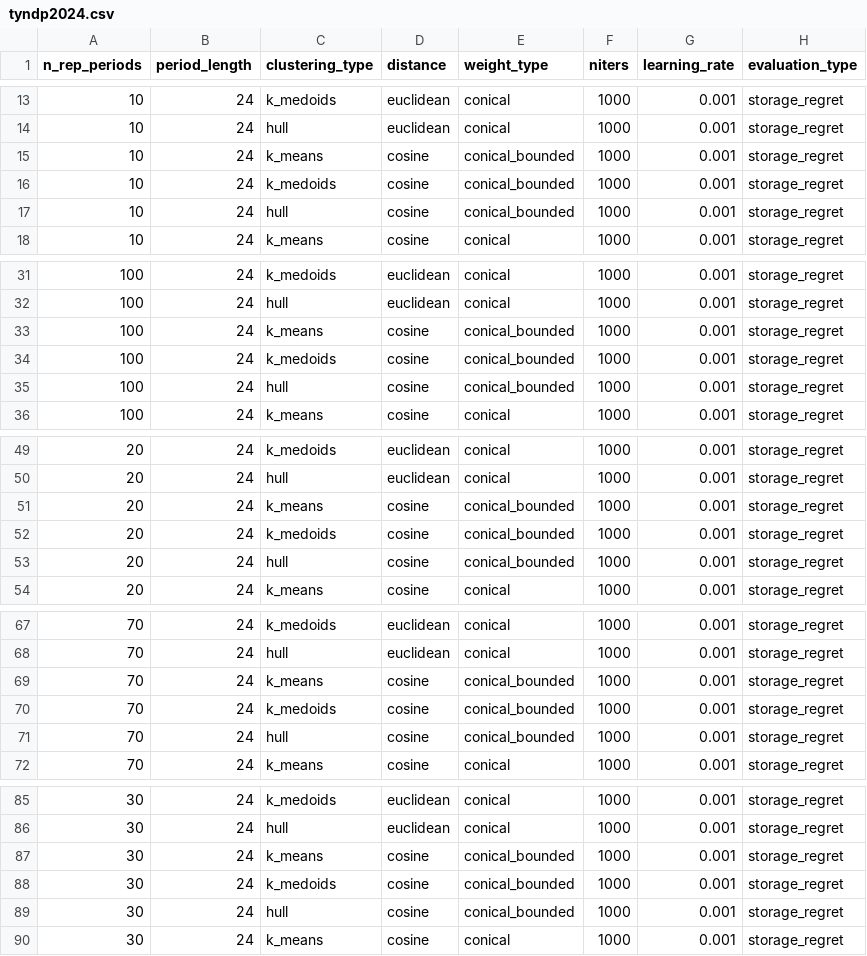
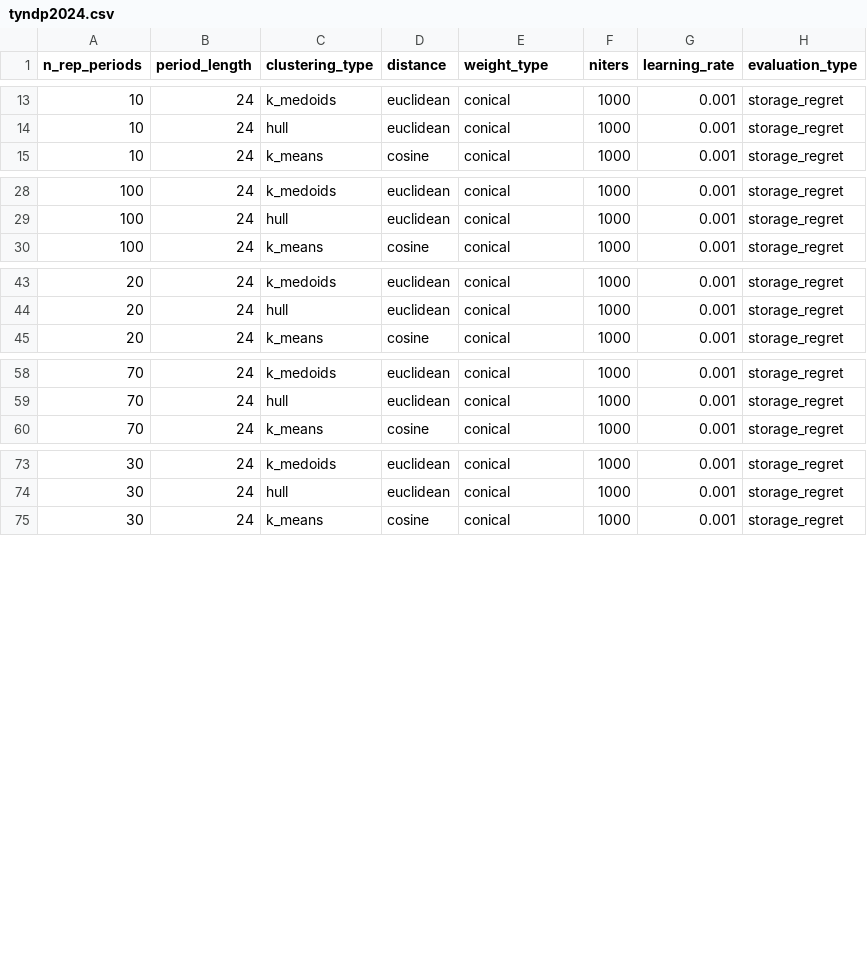
Before and after one commit to greg-neustroev/blended-rep-periods, a CSV file: inputs/tyndp2024.csv, drawn as a sheet; only a part is shown, gaps mark what is left out; the diff covers the shown part only.

Commit message:
Remove nonsensical experiments

```diff
--- a/inputs/tyndp2024.csv
+++ b/inputs/tyndp2024.csv
@@ -14,5 +14,2 @@ n_rep_periods,period_length,clustering_type,distance,weight_type,niters,learning
 10,24,hull,euclidean,conical,1000,0.001,storage_regret
-10,24,k_means,cosine,conical_bounded,1000,0.001,storage_regret
-10,24,k_medoids,cosine,conical_bounded,1000,0.001,storage_regret
-10,24,hull,cosine,conical_bounded,1000,0.001,storage_regret
 10,24,k_means,cosine,conical,1000,0.001,storage_regret
@@ -32,5 +29,2 @@ n_rep_periods,period_length,clustering_type,distance,weight_type,niters,learning
 100,24,hull,euclidean,conical,1000,0.001,storage_regret
-100,24,k_means,cosine,conical_bounded,1000,0.001,storage_regret
-100,24,k_medoids,cosine,conical_bounded,1000,0.001,storage_regret
-100,24,hull,cosine,conical_bounded,1000,0.001,storage_regret
 100,24,k_means,cosine,conical,1000,0.001,storage_regret
@@ -50,5 +44,2 @@ n_rep_periods,period_length,clustering_type,distance,weight_type,niters,learning
 20,24,hull,euclidean,conical,1000,0.001,storage_regret
-20,24,k_means,cosine,conical_bounded,1000,0.001,storage_regret
-20,24,k_medoids,cosine,conical_bounded,1000,0.001,storage_regret
-20,24,hull,cosine,conical_bounded,1000,0.001,storage_regret
 20,24,k_means,cosine,conical,1000,0.001,storage_regret
@@ -68,5 +59,2 @@ n_rep_periods,period_length,clustering_type,distance,weight_type,niters,learning
 70,24,hull,euclidean,conical,1000,0.001,storage_regret
-70,24,k_means,cosine,conical_bounded,1000,0.001,storage_regret
-70,24,k_medoids,cosine,conical_bounded,1000,0.001,storage_regret
-70,24,hull,cosine,conical_bounded,1000,0.001,storage_regret
 70,24,k_means,cosine,conical,1000,0.001,storage_regret
@@ -86,5 +74,2 @@ n_rep_periods,period_length,clustering_type,distance,weight_type,niters,learning
 30,24,hull,euclidean,conical,1000,0.001,storage_regret
-30,24,k_means,cosine,conical_bounded,1000,0.001,storage_regret
-30,24,k_medoids,cosine,conical_bounded,1000,0.001,storage_regret
-30,24,hull,cosine,conical_bounded,1000,0.001,storage_regret
 30,24,k_means,cosine,conical,1000,0.001,storage_regret
```
Also changed, not shown: 6 removed rows elsewhere in this file.
